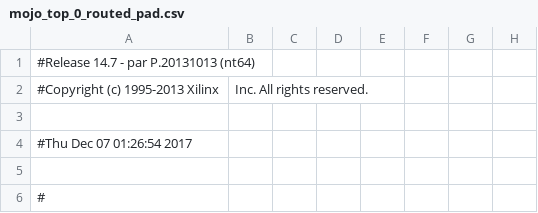
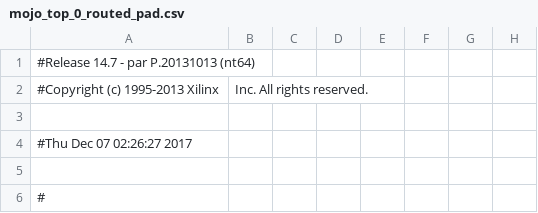
Before and after one commit to jilimm/5021DInt, a CSV file: work/planAhead/Integrate1/Integrate1.runs/impl_1/mojo_top_0_routed_pad.csv, drawn as a sheet; only a part is shown; the diff names each change by its address in the sheet, - before the commit and + after, or states it on an @@ line.

```diff
--- a/work/planAhead/Integrate1/Integrate1.runs/impl_1/mojo_top_0_routed_pad.csv
+++ b/work/planAhead/Integrate1/Integrate1.runs/impl_1/mojo_top_0_routed_pad.csv
-A4: #Thu Dec 07 01:26:54 2017
+A4: #Thu Dec 07 02:26:27 2017
```
Also changed, not shown: 54 other files.
